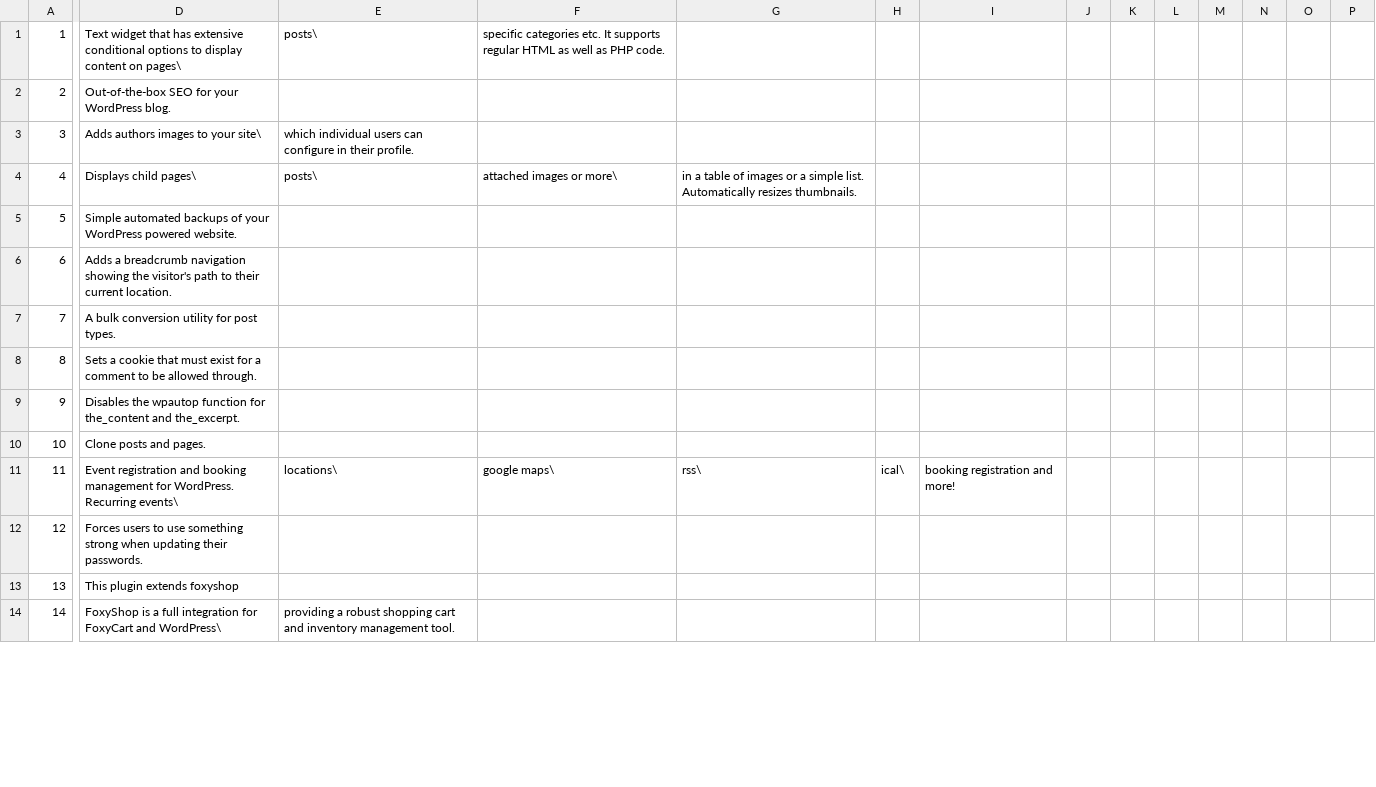
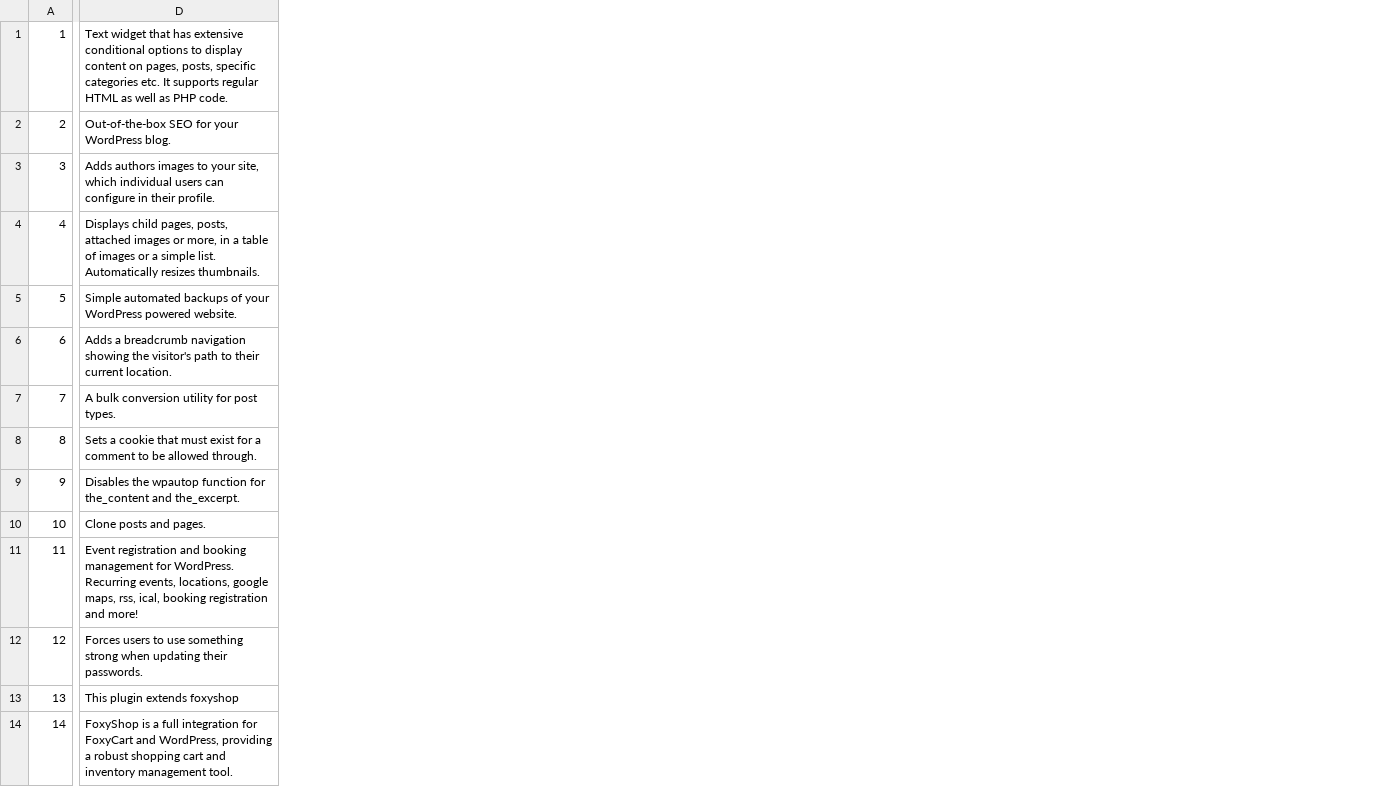
Before and after one commit to IainWhite/cis, a CSV file: SQL/plugins.csv, drawn as a sheet; only a part is shown, gaps mark what is left out; removed rows and columns are numbered as before the commit, all else as after; the diff covers the shown part only; the diff names each change by its address in the sheet, - before the commit and + after, or states it on an @@ line.

```diff
--- a/SQL/plugins.csv
+++ b/SQL/plugins.csv
-column E, rows 1-14: posts\ |  | which individual users can configure in their profile. | posts\ |  |  |  |  |  |  | locations\ |  |  | providing a robust shopping cart and inventory management tool.
-column F, rows 1-11: specific categories etc. It supports regular HTML as well as PHP code. |  |  | attached images or more\ |  |  |  |  |  |  | google maps\
-column G, rows 4-11: in a table of images or a simple list. Automatically resizes thumbnails. |  |  |  |  |  |  | rss\
-column H, row 11: ical\
-column I, row 11: booking registration and more!
-column J, empty
-column K, empty
-column L, empty
-column M, empty
-column N, empty
-column O, empty
-column P, empty
-D1: …content on pages\
+D1: …content on pages, posts, specific categories etc. It supports regular HTML as well as PHP code.
-D3: …to your site\
+D3: …to your site, which individual users can configure in their profile.
-D4: Displays child pages\
+D4: Displays child pages, posts, attached images or more, in a table of images or a simple list. Automatically resizes thumbnails.
-D11: …WordPress. Recurring events\
+D11: …WordPress. Recurring events, locations, google maps, rss, ical, booking registration and more!
-D14: …FoxyCart and WordPress\
+D14: …FoxyCart and WordPress, providing a robust shopping cart and inventory management tool.
```
Also changed, not shown: 2 added columns and 30 edited cells elsewhere in this file, 2 other files.
